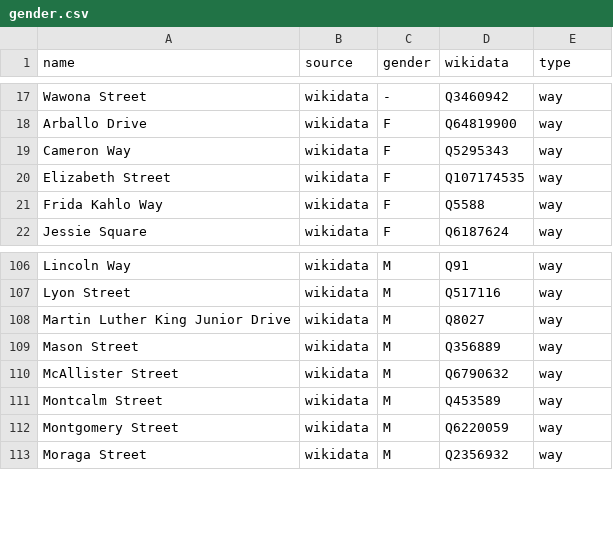
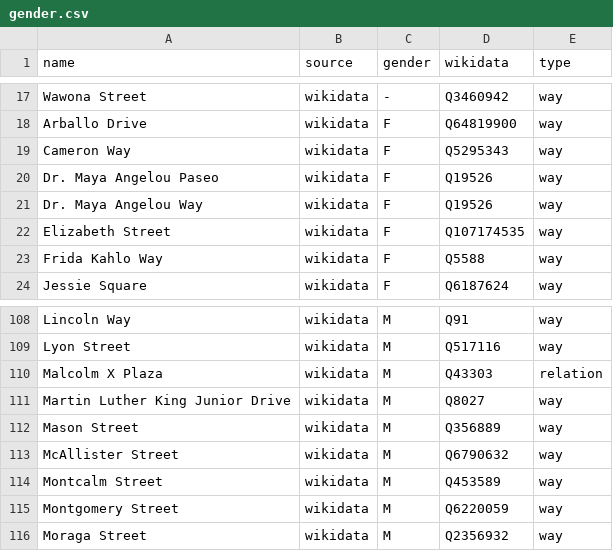
Before and after one commit to EqualStreetNames/equalstreetnames-sanfrancisco, a CSV file: data/gender.csv, drawn as a sheet; only a part is shown, gaps mark what is left out.

```diff
--- a/data/gender.csv
+++ b/data/gender.csv
@@ -19,2 +19,4 @@ name,source,gender,wikidata,type
 "Cameron Way",wikidata,F,Q5295343,way
+"Dr. Maya Angelou Paseo",wikidata,F,Q19526,way
+"Dr. Maya Angelou Way",wikidata,F,Q19526,way
 "Elizabeth Street",wikidata,F,Q107174535,way
@@ -107,2 +109,3 @@ name,source,gender,wikidata,type
 "Lyon Street",wikidata,M,Q517116,way
+"Malcolm X Plaza",wikidata,M,Q43303,relation
 "Martin Luther King Junior Drive",wikidata,M,Q8027,way
```
Also changed, not shown: data/other.csv, 4 other files.
